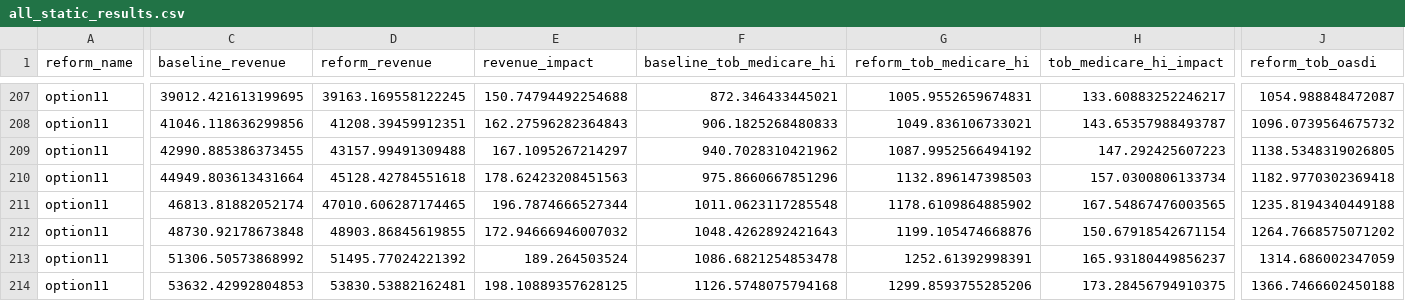
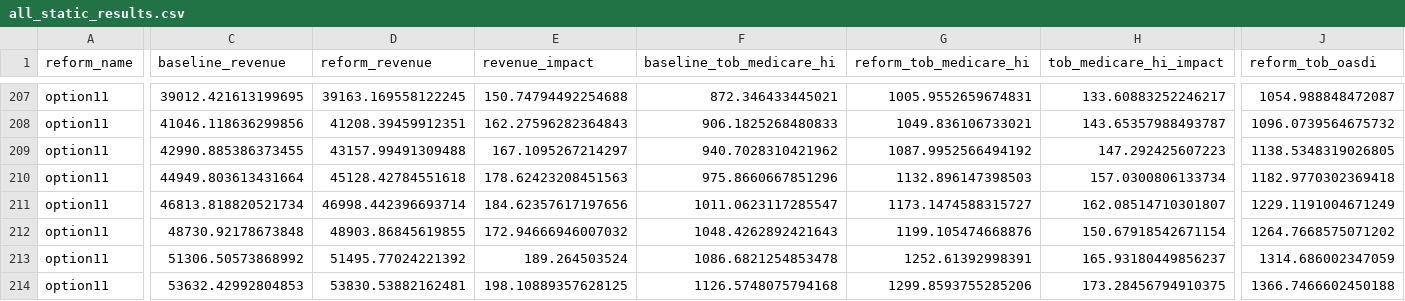
Before and after one commit to PolicyEngine/crfb-tob-impacts, a CSV file: dashboard/public/data/all_static_results.csv, drawn as a sheet; only a part is shown, gaps mark what is left out; the diff covers the shown part only; the diff names each change by its address in the sheet, - before the commit and + after, or states it on an @@ line.

```diff
--- a/dashboard/public/data/all_static_results.csv
+++ b/dashboard/public/data/all_static_results.csv
-C211 (baseline_revenue): 46813.81882052174
+C211 (baseline_revenue): 46813.818820521734
-D211 (reform_revenue): 47010.606287174465
+D211 (reform_revenue): 46998.442396693714
-E211 (revenue_impact): 196.7874666527344
+E211 (revenue_impact): 184.62357617197656
-F211 (baseline_tob_medicare_hi): 1011.0623117285548
+F211 (baseline_tob_medicare_hi): 1011.0623117285547
-G211 (reform_tob_medicare_hi): 1178.6109864885902
+G211 (reform_tob_medicare_hi): 1173.1474588315727
-H211 (tob_medicare_hi_impact): 167.54867476003565
+H211 (tob_medicare_hi_impact): 162.08514710301807
-J211 (reform_tob_oasdi): 1235.8194340449188
+J211 (reform_tob_oasdi): 1229.1191004671249
```
Also changed, not shown: 5 edited cells elsewhere in this file.
